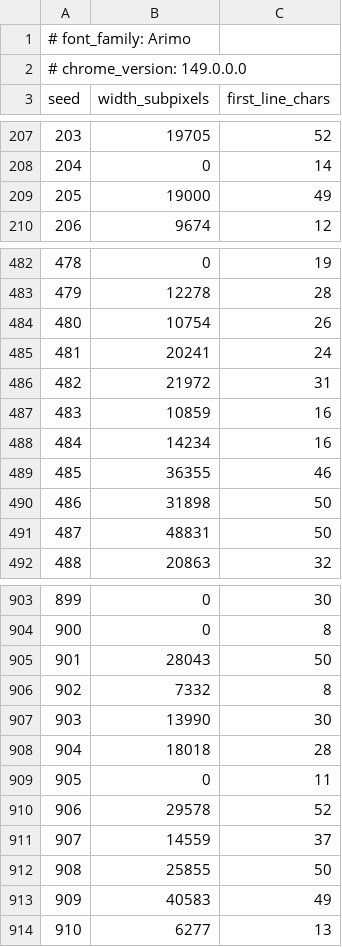
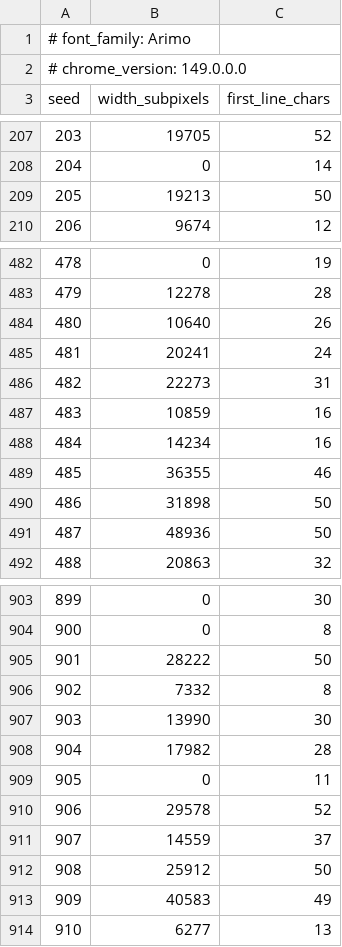
Before and after one commit to linebender/parley, a CSV file: parley_tests/linebreaking_browser_recorder/data/Arimo.csv, drawn as a sheet; only a part is shown, gaps mark what is left out; the diff covers the shown part only.

```diff
--- a/parley_tests/linebreaking_browser_recorder/data/Arimo.csv
+++ b/parley_tests/linebreaking_browser_recorder/data/Arimo.csv
@@ -208,3 +208,3 @@ seed,width_subpixels,first_line_chars
 204,0,14
-205,19000,49
+205,19213,50
 206,9674,12
@@ -483,5 +483,5 @@ seed,width_subpixels,first_line_chars
 479,12278,28
-480,10754,26
+480,10640,26
 481,20241,24
-482,21972,31
+482,22273,31
 483,10859,16
@@ -490,3 +490,3 @@ seed,width_subpixels,first_line_chars
 486,31898,50
-487,48831,50
+487,48936,50
 488,20863,32
@@ -904,6 +904,6 @@ seed,width_subpixels,first_line_chars
 900,0,8
-901,28043,50
+901,28222,50
 902,7332,8
 903,13990,30
-904,18018,28
+904,17982,28
 905,0,11
@@ -911,3 +911,3 @@ seed,width_subpixels,first_line_chars
 907,14559,37
-908,25855,50
+908,25912,50
 909,40583,49
```
Also changed, not shown: 29 edited cells elsewhere in this file, parley_tests/linebreaking_browser_recorder/data/Roboto.csv.
